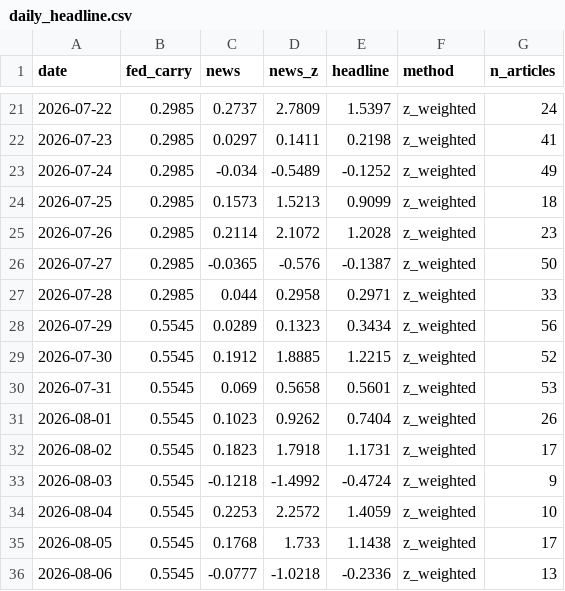
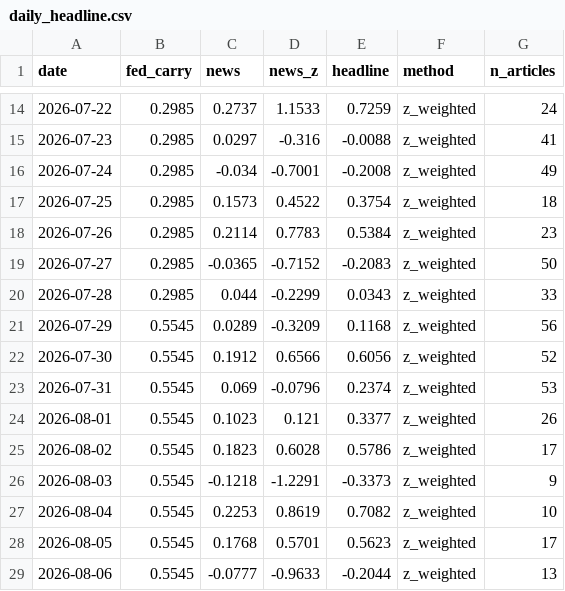
Before and after one commit to 2026-AICP/fomc-sentiment-agents, a CSV file: outputs/daily_headline.csv, drawn as a sheet; only a part is shown, gaps mark what is left out; the diff covers the shown part only.

```diff
--- a/outputs/daily_headline.csv
+++ b/outputs/daily_headline.csv
@@ -21,16 +14,16 @@ date,fed_carry,news,news_z,headline,method,n_articles
-2026-07-22,0.2985,0.2737,2.7809,1.5397,z_weighted,24
-2026-07-23,0.2985,0.0297,0.1411,0.2198,z_weighted,41
-2026-07-24,0.2985,-0.034,-0.5489,-0.1252,z_weighted,49
-2026-07-25,0.2985,0.1573,1.5213,0.9099,z_weighted,18
-2026-07-26,0.2985,0.2114,2.1072,1.2028,z_weighted,23
-2026-07-27,0.2985,-0.0365,-0.576,-0.1387,z_weighted,50
-2026-07-28,0.2985,0.044,0.2958,0.2971,z_weighted,33
-2026-07-29,0.5545,0.0289,0.1323,0.3434,z_weighted,56
-2026-07-30,0.5545,0.1912,1.8885,1.2215,z_weighted,52
-2026-07-31,0.5545,0.069,0.5658,0.5601,z_weighted,53
-2026-08-01,0.5545,0.1023,0.9262,0.7404,z_weighted,26
-2026-08-02,0.5545,0.1823,1.7918,1.1731,z_weighted,17
-2026-08-03,0.5545,-0.1218,-1.4992,-0.4724,z_weighted,9
-2026-08-04,0.5545,0.2253,2.2572,1.4059,z_weighted,10
-2026-08-05,0.5545,0.1768,1.733,1.1438,z_weighted,17
-2026-08-06,0.5545,-0.0777,-1.0218,-0.2336,z_weighted,13
+2026-07-22,0.2985,0.2737,1.1533,0.7259,z_weighted,24
+2026-07-23,0.2985,0.0297,-0.316,-0.0088,z_weighted,41
+2026-07-24,0.2985,-0.034,-0.7001,-0.2008,z_weighted,49
+2026-07-25,0.2985,0.1573,0.4522,0.3754,z_weighted,18
+2026-07-26,0.2985,0.2114,0.7783,0.5384,z_weighted,23
+2026-07-27,0.2985,-0.0365,-0.7152,-0.2083,z_weighted,50
+2026-07-28,0.2985,0.044,-0.2299,0.0343,z_weighted,33
+2026-07-29,0.5545,0.0289,-0.3209,0.1168,z_weighted,56
+2026-07-30,0.5545,0.1912,0.6566,0.6056,z_weighted,52
+2026-07-31,0.5545,0.069,-0.0796,0.2374,z_weighted,53
+2026-08-01,0.5545,0.1023,0.121,0.3377,z_weighted,26
+2026-08-02,0.5545,0.1823,0.6028,0.5786,z_weighted,17
+2026-08-03,0.5545,-0.1218,-1.2291,-0.3373,z_weighted,9
+2026-08-04,0.5545,0.2253,0.8619,0.7082,z_weighted,10
+2026-08-05,0.5545,0.1768,0.5701,0.5623,z_weighted,17
+2026-08-06,0.5545,-0.0777,-0.9633,-0.2044,z_weighted,13
```
Also changed, not shown: 7 removed rows and 94 edited cells elsewhere in this file, outputs/news_index_backfill_weekly.csv, 1 other file.
